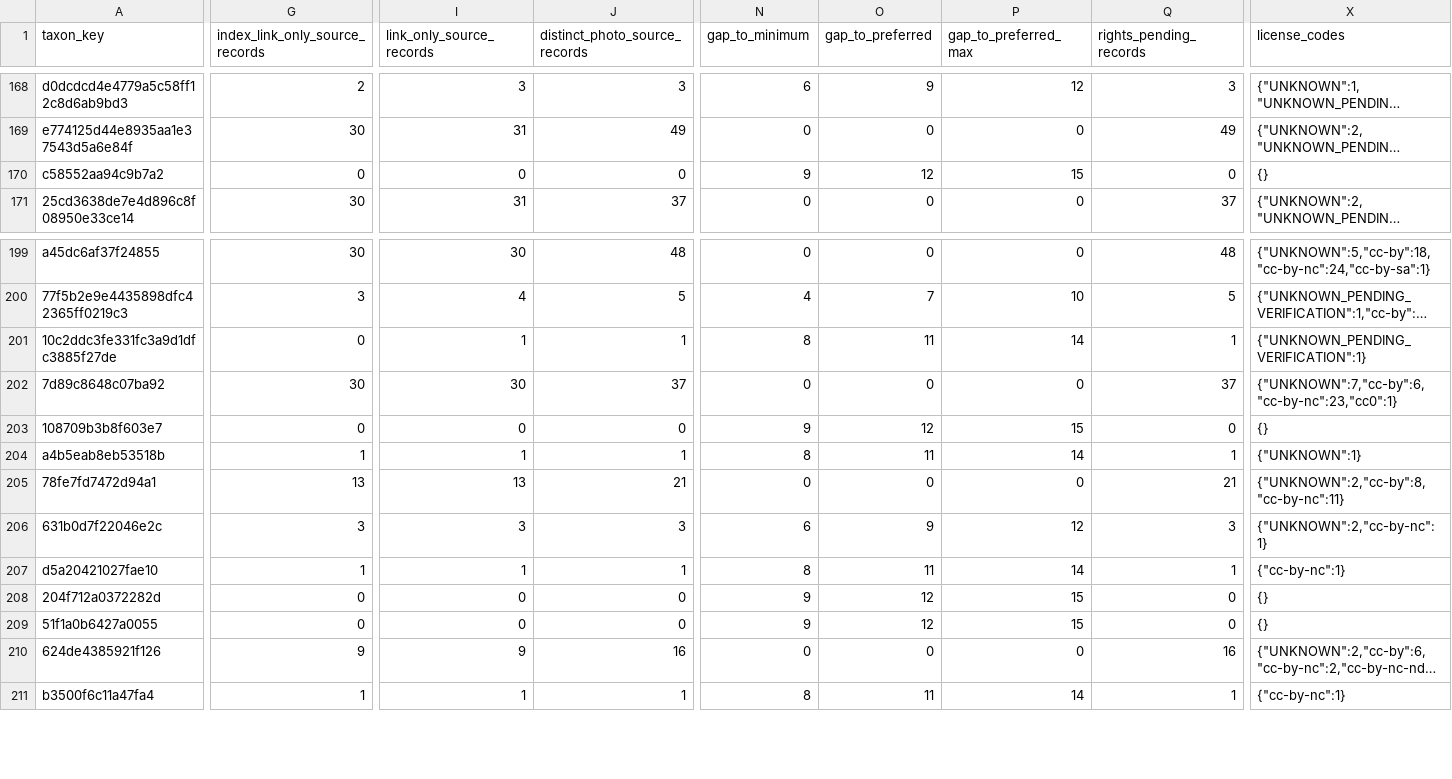
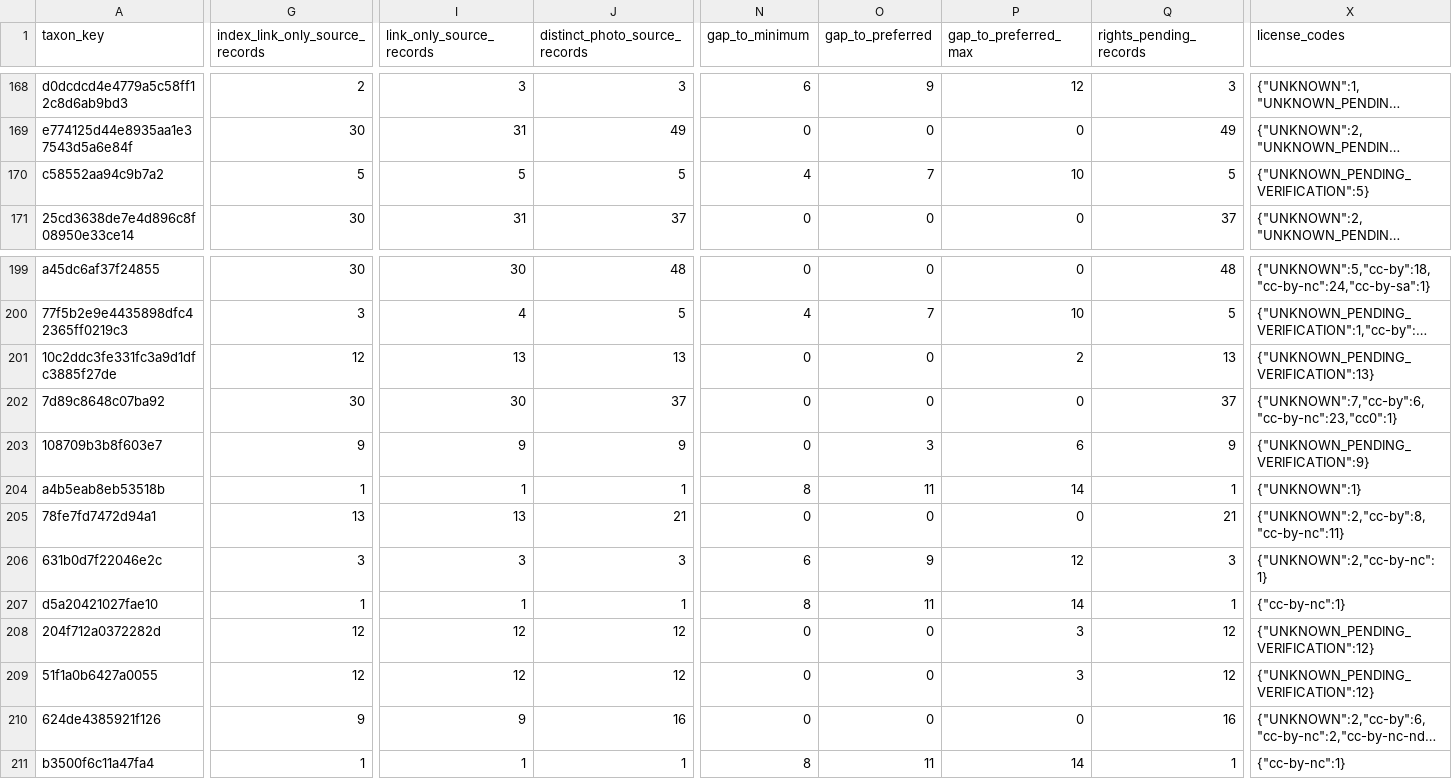
Before and after one commit to osullivanpaul55-cpu/VNMV1-SPECIMEN-RESEARCH, a CSV file: data/species_coverage.csv, drawn as a sheet; only a part is shown, gaps mark what is left out; long unchanged cells end in …; the diff covers the shown part only; the diff names each change by its address in the sheet, - before the commit and + after, or states it on an @@ line.

```diff
--- a/data/species_coverage.csv
+++ b/data/species_coverage.csv
-G170 (index_link_only_source_records): 0
+G170 (index_link_only_source_records): 5
-I170 (link_only_source_records): 0
+I170 (link_only_source_records): 5
-J170 (distinct_photo_source_records): 0
+J170 (distinct_photo_source_records): 5
-N170 (gap_to_minimum): 9
+N170 (gap_to_minimum): 4
-O170 (gap_to_preferred): 12
+O170 (gap_to_preferred): 7
-P170 (gap_to_preferred_max): 15
+P170 (gap_to_preferred_max): 10
-Q170 (rights_pending_records): 0
+Q170 (rights_pending_records): 5
-X170 (license_codes): {}
+X170 (license_codes): {"UNKNOWN_PENDING_VERIFICATION":5}
-G201 (index_link_only_source_records): 0
+G201 (index_link_only_source_records): 12
-I201 (link_only_source_records): 1
+I201 (link_only_source_records): 13
-J201 (distinct_photo_source_records): 1
+J201 (distinct_photo_source_records): 13
-N201 (gap_to_minimum): 8
+N201 (gap_to_minimum): 0
-O201 (gap_to_preferred): 11
+O201 (gap_to_preferred): 0
-P201 (gap_to_preferred_max): 14
+P201 (gap_to_preferred_max): 2
-Q201 (rights_pending_records): 1
+Q201 (rights_pending_records): 13
-X201 (license_codes): {"UNKNOWN_PENDING_VERIFICATION":1}
+X201 (license_codes): {"UNKNOWN_PENDING_VERIFICATION":13}
-G203 (index_link_only_source_records): 0
+G203 (index_link_only_source_records): 9
-I203 (link_only_source_records): 0
+I203 (link_only_source_records): 9
-J203 (distinct_photo_source_records): 0
+J203 (distinct_photo_source_records): 9
-N203 (gap_to_minimum): 9
+N203 (gap_to_minimum): 0
-O203 (gap_to_preferred): 12
+O203 (gap_to_preferred): 3
-P203 (gap_to_preferred_max): 15
+P203 (gap_to_preferred_max): 6
-Q203 (rights_pending_records): 0
+Q203 (rights_pending_records): 9
-X203 (license_codes): {}
+X203 (license_codes): {"UNKNOWN_PENDING_VERIFICATION":9}
-G208:G209 (index_link_only_source_records): 0
+G208:G209 (index_link_only_source_records): 12
-I208:I209 (link_only_source_records): 0
+I208:I209 (link_only_source_records): 12
-J208:J209 (distinct_photo_source_records): 0
+J208:J209 (distinct_photo_source_records): 12
-N208:N209 (gap_to_minimum): 9
+N208:N209 (gap_to_minimum): 0
-O208:O209 (gap_to_preferred): 12
+O208:O209 (gap_to_preferred): 0
-P208:P209 (gap_to_preferred_max): 15
+P208:P209 (gap_to_preferred_max): 3
-Q208:Q209 (rights_pending_records): 0
+Q208:Q209 (rights_pending_records): 12
-X208:X209 (license_codes): {}
+X208:X209 (license_codes): {"UNKNOWN_PENDING_VERIFICATION":12}
```
Also changed, not shown: 152 edited cells elsewhere in this file, 1 other file.
